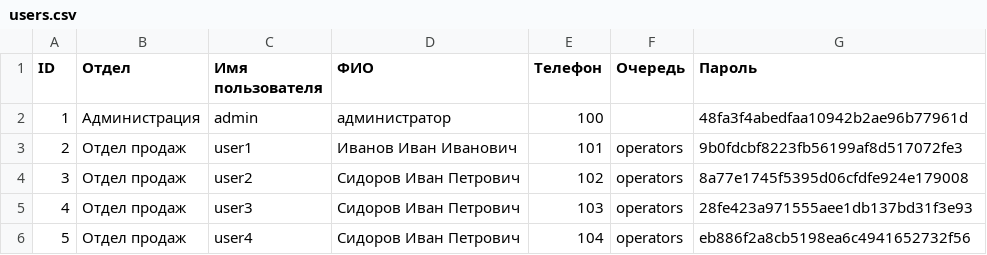
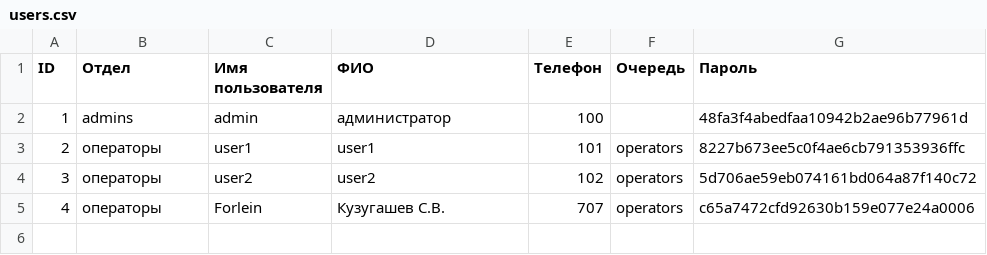
Before and after one commit to vkuzugashev/saas_call_center, a CSV file: scripts/users.csv, drawn as a sheet.

```diff
--- a/scripts/users.csv
+++ b/scripts/users.csv
@@ -1,6 +1,5 @@
 ID,Отдел,Имя пользователя,ФИО,Телефон,Очередь,Пароль
-1,Администрация,admin,администратор,100,,48fa3f4abedfaa10942b2ae96b77961d
-2,Отдел продаж,user1,Иванов Иван Иванович,101,operators,9b0fdcbf8223fb56199af8d517072fe3
-3,Отдел продаж,user2,Сидоров Иван Петрович,102,operators,8a77e1745f5395d06cfdfe924e179008
-4,Отдел продаж,user3,Сидоров Иван Петрович,103,operators,28fe423a971555aee1db137bd31f3e93
-5,Отдел продаж,user4,Сидоров Иван Петрович,104,operators,eb886f2a8cb5198ea6c4941652732f56
+1,admins,admin,администратор,100,,48fa3f4abedfaa10942b2ae96b77961d
+2,операторы,user1,user1,101,operators,8227b673ee5c0f4ae6cb791353936ffc
+3,операторы,user2,user2,102,operators,5d706ae59eb074161bd064a87f140c72
+4,операторы,Forlein,Кузугашев С.В.,707,operators,c65a7472cfd92630b159e077e24a0006
```
Also changed, not shown: 13 other files.
